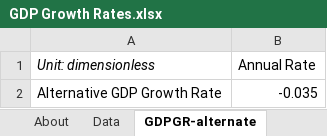
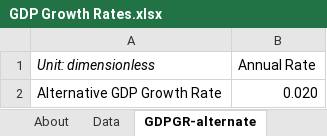
Before and after one commit to EnergyInnovation/eps-idaho, an Excel workbook: InputData/ctrl-settings/GDPGR/GDP Growth Rates.xlsx, sheet GDPGR-alternate, drawn as a sheet; values as stored, in another font and other column widths than the file's, no borders; the diff names each change by its address in the sheet, - before the commit and + after, or states it on an @@ line.

```diff
--- a/InputData/ctrl-settings/GDPGR/GDP Growth Rates.xlsx (sheet GDPGR-alternate)
+++ b/InputData/ctrl-settings/GDPGR/GDP Growth Rates.xlsx (sheet GDPGR-alternate)
-B2 (Annual Rate): -0.035
+B2 (Annual Rate): 0.020
```
Also changed, not shown: sheet About, InputData/bldgs/SYCEU/Start Year Components Energy Use.xlsx, InputData/bldgs/SYDEC/Start Year Distributed Electricity Capacity.xlsx, 46 other files.
